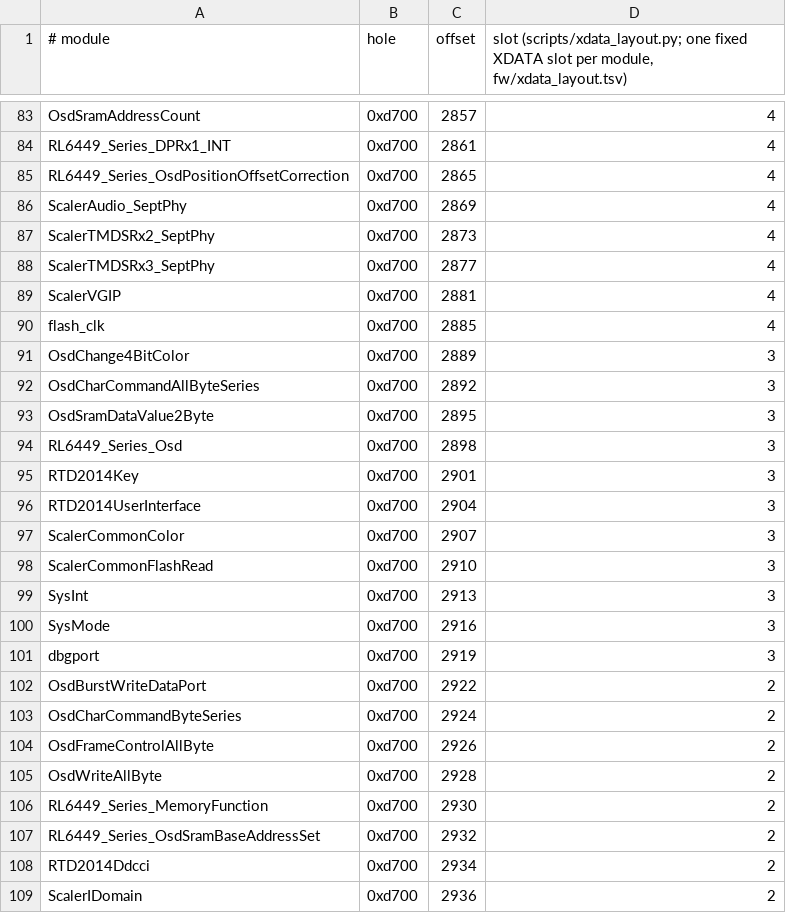
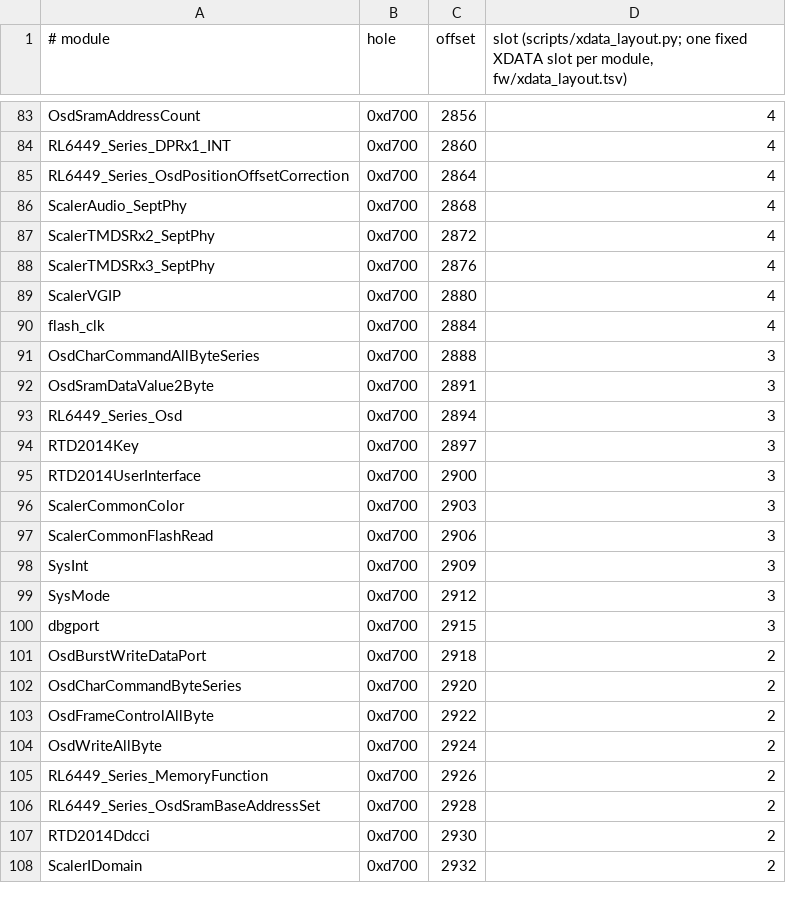
Before and after one commit to awto-au/awto-ddc, a TSV file: fw/xdata_layout.tsv, drawn as a sheet; only a part is shown, gaps mark what is left out; removed rows and columns are numbered as before the commit, all else as after; the diff covers the shown part only; the diff names each change by its address in the sheet, - before the commit and + after, or states it on an @@ line.

```diff
--- a/fw/xdata_layout.tsv
+++ b/fw/xdata_layout.tsv
-C83 (offset): 2857
+C83 (offset): 2856
-C84 (offset): 2861
+C84 (offset): 2860
-C85 (offset): 2865
+C85 (offset): 2864
-C86 (offset): 2869
+C86 (offset): 2868
-C87 (offset): 2873
+C87 (offset): 2872
-C88 (offset): 2877
+C88 (offset): 2876
-C89 (offset): 2881
+C89 (offset): 2880
-C90 (offset): 2885
+C90 (offset): 2884
-row 91: OsdChange4BitColor | 0xd700 | 2889 | 3
-C91 (offset): 2892
+C91 (offset): 2888
-C92 (offset): 2895
+C92 (offset): 2891
-C93 (offset): 2898
+C93 (offset): 2894
-C94 (offset): 2901
+C94 (offset): 2897
-C95 (offset): 2904
+C95 (offset): 2900
-C96 (offset): 2907
+C96 (offset): 2903
-C97 (offset): 2910
+C97 (offset): 2906
-C98 (offset): 2913
+C98 (offset): 2909
-C99 (offset): 2916
+C99 (offset): 2912
-C100 (offset): 2919
+C100 (offset): 2915
-C101 (offset): 2922
+C101 (offset): 2918
-C102 (offset): 2924
+C102 (offset): 2920
-C103 (offset): 2926
+C103 (offset): 2922
-C104 (offset): 2928
+C104 (offset): 2924
-C105 (offset): 2930
+C105 (offset): 2926
-C106 (offset): 2932
+C106 (offset): 2928
-C107 (offset): 2934
+C107 (offset): 2930
-C108 (offset): 2936
+C108 (offset): 2932
```
Also changed, not shown: 3 added rows, 2 removed rows and 53 edited cells elsewhere in this file, fw/awto/sync.tsv, fw/bank_layout.tsv, 12 other files.
